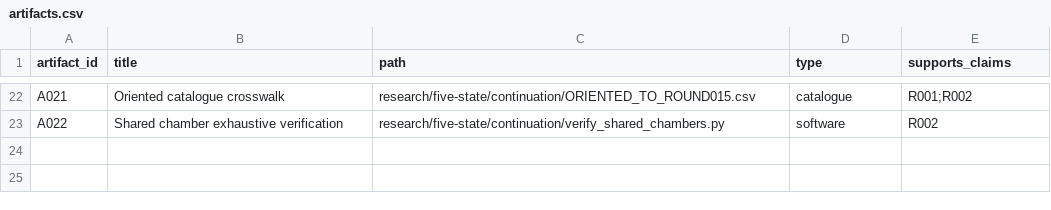
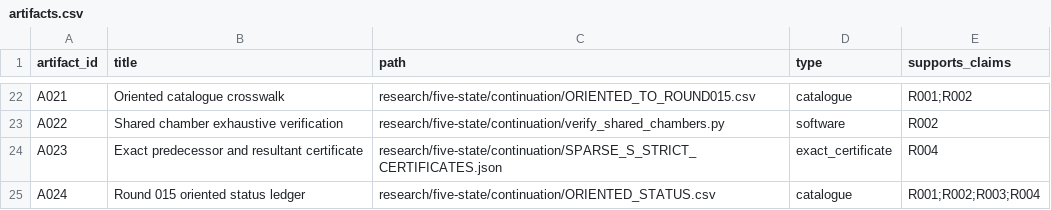
Before and after one commit to FacundoFirmenich/primitive-radix-dynmics, a CSV file: data/artifacts.csv, drawn as a sheet; only a part is shown, gaps mark what is left out; the diff names each change by its address in the sheet, - before the commit and + after, or states it on an @@ line.

```diff
--- a/data/artifacts.csv
+++ b/data/artifacts.csv
+row 24: A023 | Exact predecessor and resultant certificate | research/five-state/continuation/SPARSE_S_STRICT_CERTIFICATES.json | exact_certificate | R004
+row 25: A024 | Round 015 oriented status ledger | research/five-state/continuation/ORIENTED_STATUS.csv | catalogue | R001;R002;R003;R004
```
Also changed, not shown: data/claims.csv, data/dependencies.csv, 18 other files.
